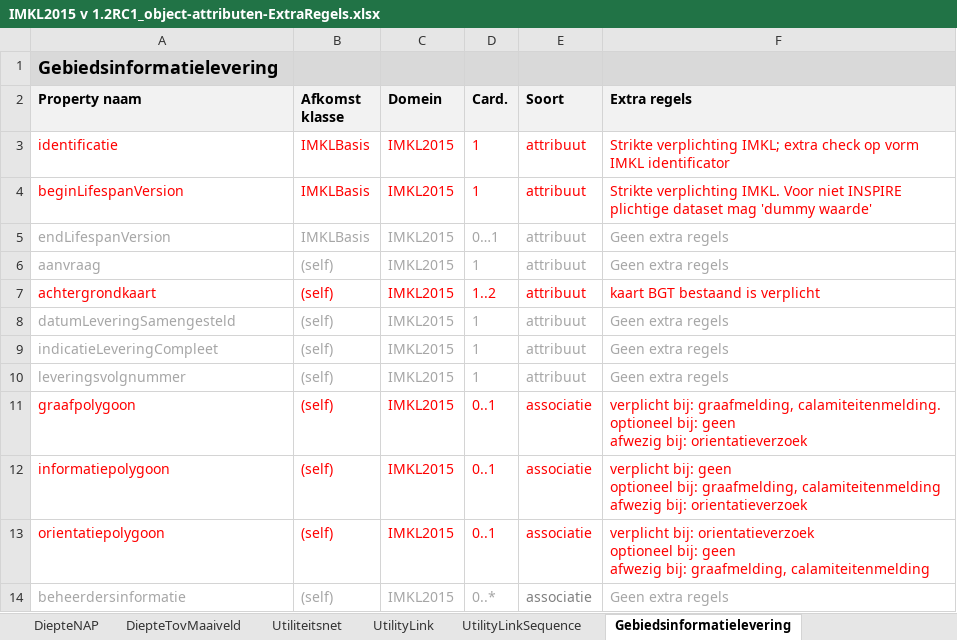
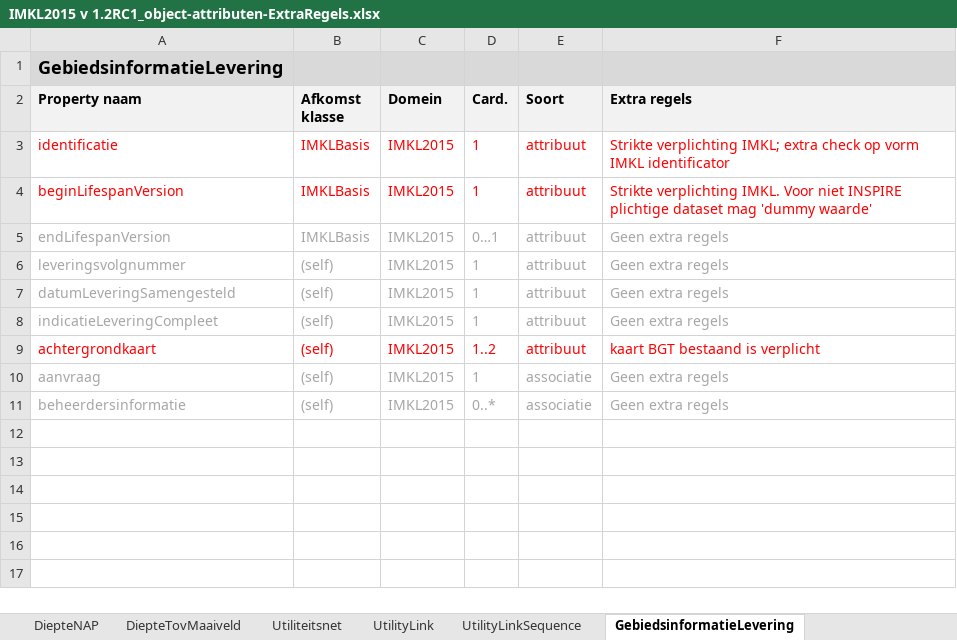
Before and after one commit to Geonovum/imkl2015-review, an Excel workbook: 2. objectcatalogus/IMKL2015 v 1.2RC1_object-attributen-ExtraRegels.xlsx, sheet GebiedsinformatieLevering, drawn as a sheet; values as stored, in another font and other column widths than the file's, no borders; removed rows and columns are numbered as before the commit, all else as after; ↵ is a line break in a cell; the diff names each change by its address in the sheet, - before the commit and + after, or states it on an @@ line.

```diff
--- a/2. objectcatalogus/IMKL2015 v 1.2RC1_object-attributen-ExtraRegels.xlsx (sheet GebiedsinformatieLevering)
+++ b/2. objectcatalogus/IMKL2015 v 1.2RC1_object-attributen-ExtraRegels.xlsx (sheet GebiedsinformatieLevering)
-sheet tab: Gebiedsinformatielevering
+sheet tab: GebiedsinformatieLevering
-A1 (Property naam): Gebiedsinformatielevering
+A1 (Property naam): GebiedsinformatieLevering
-A6 (Property naam): aanvraag
+A6 (Property naam): leveringsvolgnummer
@@ row 7 moved to row 9: achtergrondkaart @@
-A10 (Property naam): leveringsvolgnummer
+A10 (Property naam): aanvraag
-E10 (Soort): attribuut
+E10 (Soort): associatie
-row 11: graafpolygoon | (self) | IMKL2015 | 0..1 | associatie | verplicht bij: graafmelding, calamiteitenmelding. ↵ optioneel bij: geen ↵ afwezig bij: orientatieverzoek
-row 12: informatiepolygoon | (self) | IMKL2015 | 0..1 | associatie | verplicht bij: geen ↵ optioneel bij: graafmelding, calamiteitenmelding ↵ afwezig bij: orientatieverzoek
-row 13: orientatiepolygoon | (self) | IMKL2015 | 0..1 | associatie | verplicht bij: orientatieverzoek ↵ optioneel bij: geen ↵ afwezig bij: graafmelding, calamiteitenmelding
-E11 text colour: #808080
+E11 text colour: #A6A6A6
```
Also changed, not shown: sheet GebiedsinformatieAanvraag, sheet Utiliteitsnet, sheet EisVoorzorgsmaatregelBijlage, sheet AanduidingEisvoorzorgsmaatregel, sheet Belanghebbende, sheet EigenTopografie, 5 more sheets, other sheet tabs, charts or pictures.
